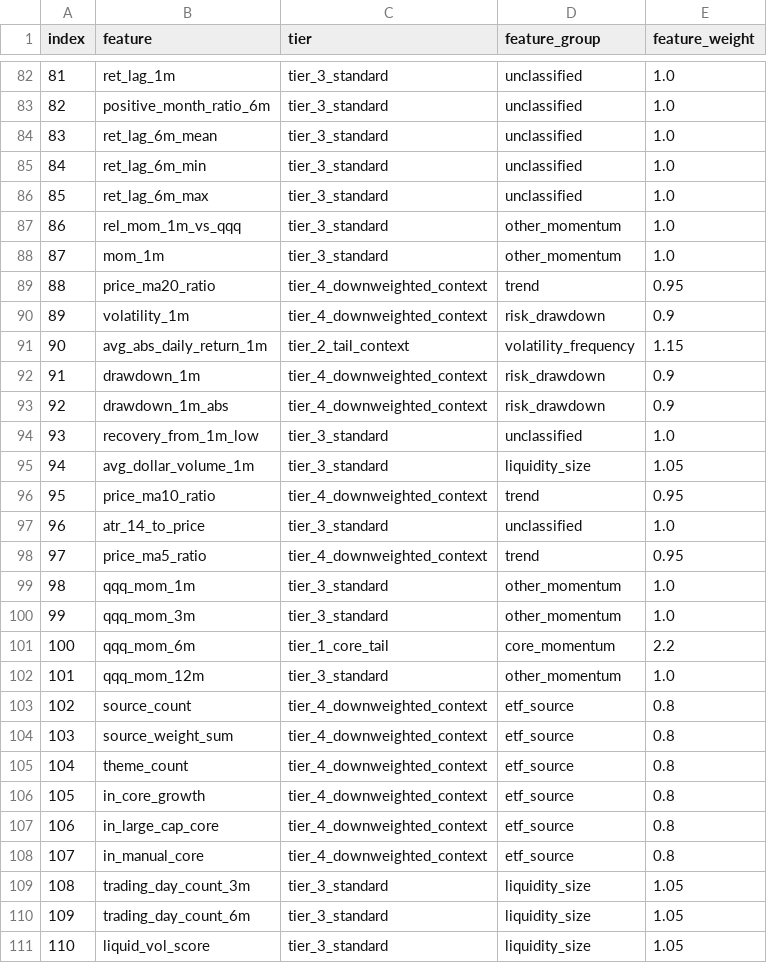
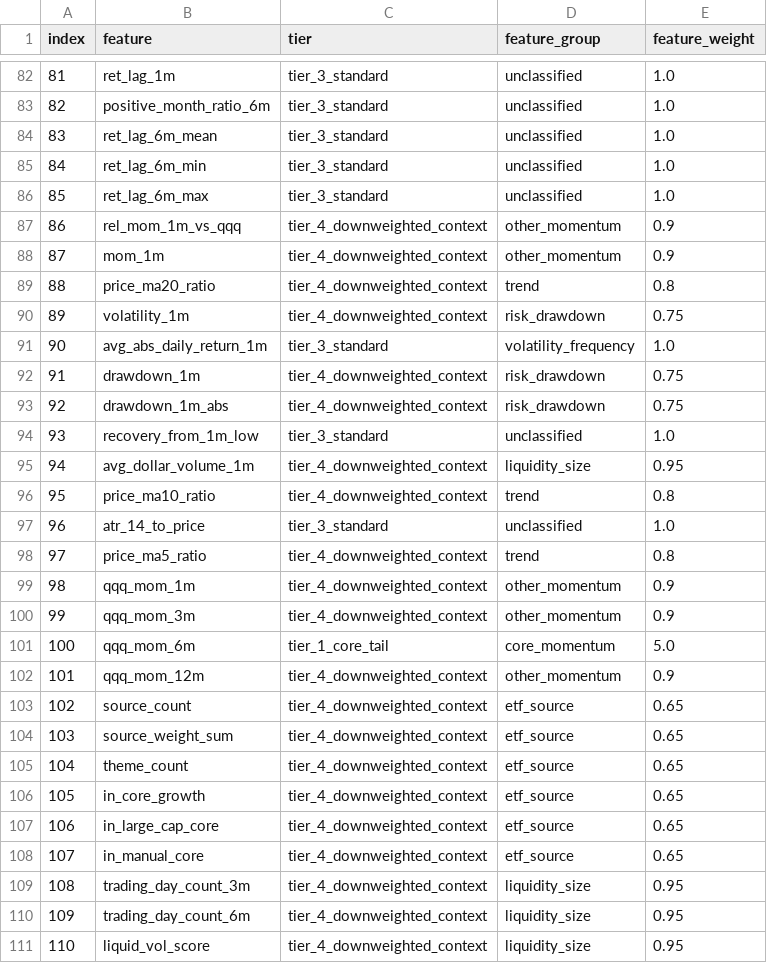
Before and after one commit to James1424/XGB_tail_boom_4000, a CSV file: outputs/manual_feature_weights_used_by_xgboost.csv, drawn as a sheet; only a part is shown, gaps mark what is left out; the diff covers the shown part only.

```diff
--- a/outputs/manual_feature_weights_used_by_xgboost.csv
+++ b/outputs/manual_feature_weights_used_by_xgboost.csv
@@ -86,26 +86,26 @@ index,feature,tier,feature_group,feature_weight
 85,ret_lag_6m_max,tier_3_standard,unclassified,1.0
-86,rel_mom_1m_vs_qqq,tier_3_standard,other_momentum,1.0
-87,mom_1m,tier_3_standard,other_momentum,1.0
-88,price_ma20_ratio,tier_4_downweighted_context,trend,0.95
-89,volatility_1m,tier_4_downweighted_context,risk_drawdown,0.9
-90,avg_abs_daily_return_1m,tier_2_tail_context,volatility_frequency,1.15
-91,drawdown_1m,tier_4_downweighted_context,risk_drawdown,0.9
-92,drawdown_1m_abs,tier_4_downweighted_context,risk_drawdown,0.9
+86,rel_mom_1m_vs_qqq,tier_4_downweighted_context,other_momentum,0.9
+87,mom_1m,tier_4_downweighted_context,other_momentum,0.9
+88,price_ma20_ratio,tier_4_downweighted_context,trend,0.8
+89,volatility_1m,tier_4_downweighted_context,risk_drawdown,0.75
+90,avg_abs_daily_return_1m,tier_3_standard,volatility_frequency,1.0
+91,drawdown_1m,tier_4_downweighted_context,risk_drawdown,0.75
+92,drawdown_1m_abs,tier_4_downweighted_context,risk_drawdown,0.75
 93,recovery_from_1m_low,tier_3_standard,unclassified,1.0
-94,avg_dollar_volume_1m,tier_3_standard,liquidity_size,1.05
-95,price_ma10_ratio,tier_4_downweighted_context,trend,0.95
+94,avg_dollar_volume_1m,tier_4_downweighted_context,liquidity_size,0.95
+95,price_ma10_ratio,tier_4_downweighted_context,trend,0.8
 96,atr_14_to_price,tier_3_standard,unclassified,1.0
-97,price_ma5_ratio,tier_4_downweighted_context,trend,0.95
-98,qqq_mom_1m,tier_3_standard,other_momentum,1.0
-99,qqq_mom_3m,tier_3_standard,other_momentum,1.0
-100,qqq_mom_6m,tier_1_core_tail,core_momentum,2.2
-101,qqq_mom_12m,tier_3_standard,other_momentum,1.0
-102,source_count,tier_4_downweighted_context,etf_source,0.8
-103,source_weight_sum,tier_4_downweighted_context,etf_source,0.8
-104,theme_count,tier_4_downweighted_context,etf_source,0.8
-105,in_core_growth,tier_4_downweighted_context,etf_source,0.8
-106,in_large_cap_core,tier_4_downweighted_context,etf_source,0.8
-107,in_manual_core,tier_4_downweighted_context,etf_source,0.8
-108,trading_day_count_3m,tier_3_standard,liquidity_size,1.05
-109,trading_day_count_6m,tier_3_standard,liquidity_size,1.05
-110,liquid_vol_score,tier_3_standard,liquidity_size,1.05
+97,price_ma5_ratio,tier_4_downweighted_context,trend,0.8
+98,qqq_mom_1m,tier_4_downweighted_context,other_momentum,0.9
+99,qqq_mom_3m,tier_4_downweighted_context,other_momentum,0.9
+100,qqq_mom_6m,tier_1_core_tail,core_momentum,5.0
+101,qqq_mom_12m,tier_4_downweighted_context,other_momentum,0.9
+102,source_count,tier_4_downweighted_context,etf_source,0.65
+103,source_weight_sum,tier_4_downweighted_context,etf_source,0.65
+104,theme_count,tier_4_downweighted_context,etf_source,0.65
+105,in_core_growth,tier_4_downweighted_context,etf_source,0.65
+106,in_large_cap_core,tier_4_downweighted_context,etf_source,0.65
+107,in_manual_core,tier_4_downweighted_context,etf_source,0.65
+108,trading_day_count_3m,tier_4_downweighted_context,liquidity_size,0.95
+109,trading_day_count_6m,tier_4_downweighted_context,liquidity_size,0.95
+110,liquid_vol_score,tier_4_downweighted_context,liquidity_size,0.95
```
Also changed, not shown: 94 edited cells elsewhere in this file, outputs/ablation_ranked_summary.csv, outputs/feature_weight_ablation_summary.csv, 20 other files.
